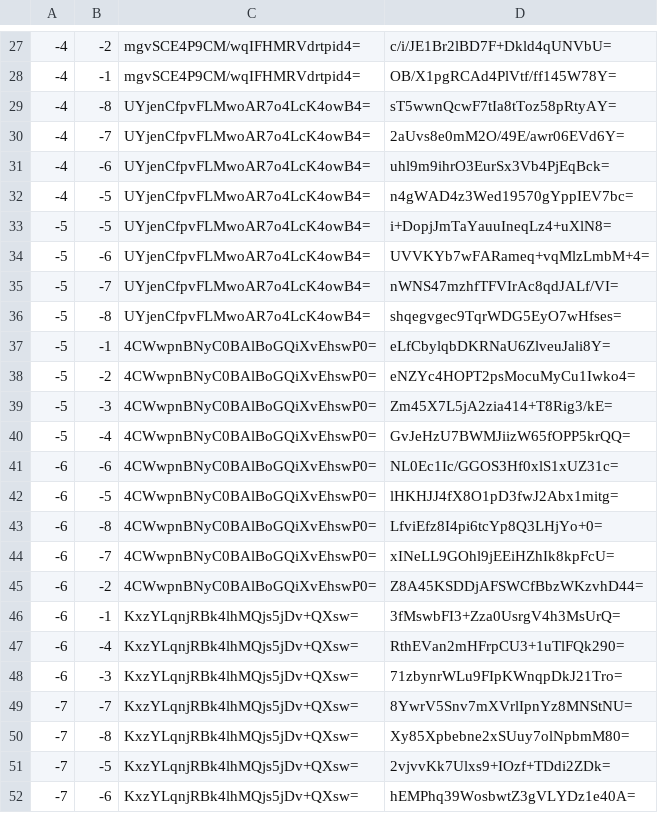
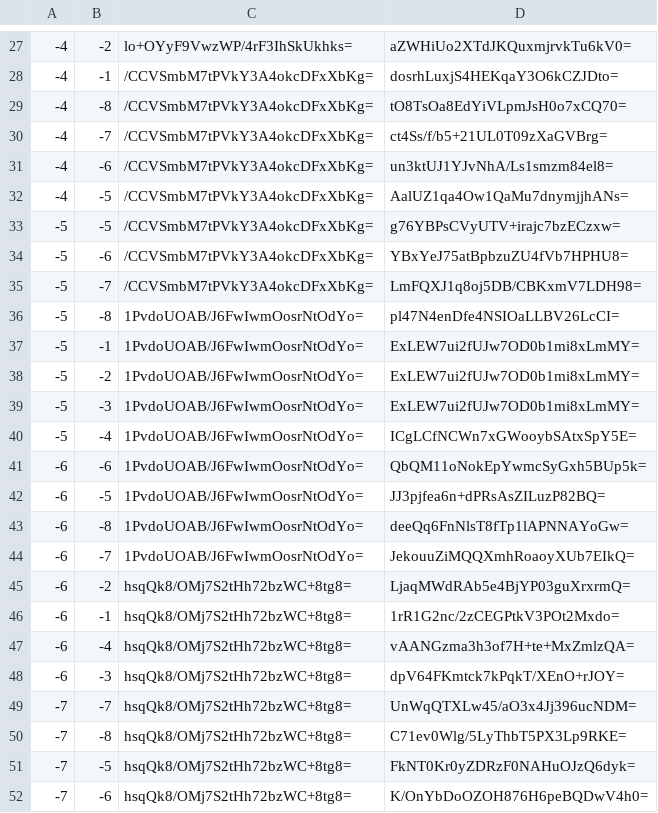
Before and after one commit to HarpGreen/harpgreen.github.io, a CSV file: map/tiles/zoom.-1/metadata/k.-1.-1.csv, drawn as a sheet; only a part is shown, gaps mark what is left out; the diff covers the shown part only.

```diff
--- a/map/tiles/zoom.-1/metadata/k.-1.-1.csv
+++ b/map/tiles/zoom.-1/metadata/k.-1.-1.csv
@@ -27,26 +27,26 @@
--4,-2,mgvSCE4P9CM/wqIFHMRVdrtpid4=,c/i/JE1Br2lBD7F+Dkld4qUNVbU=
--4,-1,mgvSCE4P9CM/wqIFHMRVdrtpid4=,OB/X1pgRCAd4PlVtf/ff145W78Y=
--4,-8,UYjenCfpvFLMwoAR7o4LcK4owB4=,sT5wwnQcwF7tIa8tToz58pRtyAY=
--4,-7,UYjenCfpvFLMwoAR7o4LcK4owB4=,2aUvs8e0mM2O/49E/awr06EVd6Y=
--4,-6,UYjenCfpvFLMwoAR7o4LcK4owB4=,uhl9m9ihrO3EurSx3Vb4PjEqBck=
--4,-5,UYjenCfpvFLMwoAR7o4LcK4owB4=,n4gWAD4z3Wed19570gYppIEV7bc=
--5,-5,UYjenCfpvFLMwoAR7o4LcK4owB4=,i+DopjJmTaYauuIneqLz4+uXlN8=
--5,-6,UYjenCfpvFLMwoAR7o4LcK4owB4=,UVVKYb7wFARameq+vqMlzLmbM+4=
--5,-7,UYjenCfpvFLMwoAR7o4LcK4owB4=,nWNS47mzhfTFVIrAc8qdJALf/VI=
--5,-8,UYjenCfpvFLMwoAR7o4LcK4owB4=,shqegvgec9TqrWDG5EyO7wHfses=
--5,-1,4CWwpnBNyC0BAlBoGQiXvEhswP0=,eLfCbylqbDKRNaU6ZlveuJali8Y=
--5,-2,4CWwpnBNyC0BAlBoGQiXvEhswP0=,eNZYc4HOPT2psMocuMyCu1Iwko4=
--5,-3,4CWwpnBNyC0BAlBoGQiXvEhswP0=,Zm45X7L5jA2zia414+T8Rig3/kE=
--5,-4,4CWwpnBNyC0BAlBoGQiXvEhswP0=,GvJeHzU7BWMJiizW65fOPP5krQQ=
--6,-6,4CWwpnBNyC0BAlBoGQiXvEhswP0=,NL0Ec1Ic/GGOS3Hf0xlS1xUZ31c=
--6,-5,4CWwpnBNyC0BAlBoGQiXvEhswP0=,lHKHJJ4fX8O1pD3fwJ2Abx1mitg=
--6,-8,4CWwpnBNyC0BAlBoGQiXvEhswP0=,LfviEfz8I4pi6tcYp8Q3LHjYo+0=
--6,-7,4CWwpnBNyC0BAlBoGQiXvEhswP0=,xINeLL9GOhl9jEEiHZhIk8kpFcU=
--6,-2,4CWwpnBNyC0BAlBoGQiXvEhswP0=,Z8A45KSDDjAFSWCfBbzWKzvhD44=
--6,-1,KxzYLqnjRBk4lhMQjs5jDv+QXsw=,3fMswbFI3+Zza0UsrgV4h3MsUrQ=
--6,-4,KxzYLqnjRBk4lhMQjs5jDv+QXsw=,RthEVan2mHFrpCU3+1uTlFQk290=
--6,-3,KxzYLqnjRBk4lhMQjs5jDv+QXsw=,71zbynrWLu9FIpKWnqpDkJ21Tro=
--7,-7,KxzYLqnjRBk4lhMQjs5jDv+QXsw=,8YwrV5Snv7mXVrlIpnYz8MNStNU=
--7,-8,KxzYLqnjRBk4lhMQjs5jDv+QXsw=,Xy85Xpbebne2xSUuy7olNpbmM80=
--7,-5,KxzYLqnjRBk4lhMQjs5jDv+QXsw=,2vjvvKk7Ulxs9+IOzf+TDdi2ZDk=
--7,-6,KxzYLqnjRBk4lhMQjs5jDv+QXsw=,hEMPhq39WosbwtZ3gVLYDz1e40A=
+-4,-2,lo+OYyF9VwzWP/4rF3IhSkUkhks=,aZWHiUo2XTdJKQuxmjrvkTu6kV0=
+-4,-1,/CCVSmbM7tPVkY3A4okcDFxXbKg=,dosrhLuxjS4HEKqaY3O6kCZJDto=
+-4,-8,/CCVSmbM7tPVkY3A4okcDFxXbKg=,tO8TsOa8EdYiVLpmJsH0o7xCQ70=
+-4,-7,/CCVSmbM7tPVkY3A4okcDFxXbKg=,ct4Ss/f/b5+21UL0T09zXaGVBrg=
+-4,-6,/CCVSmbM7tPVkY3A4okcDFxXbKg=,un3ktUJ1YJvNhA/Ls1smzm84el8=
+-4,-5,/CCVSmbM7tPVkY3A4okcDFxXbKg=,AalUZ1qa4Ow1QaMu7dnymjjhANs=
+-5,-5,/CCVSmbM7tPVkY3A4okcDFxXbKg=,g76YBPsCVyUTV+irajc7bzECzxw=
+-5,-6,/CCVSmbM7tPVkY3A4okcDFxXbKg=,YBxYeJ75atBpbzuZU4fVb7HPHU8=
+-5,-7,/CCVSmbM7tPVkY3A4okcDFxXbKg=,LmFQXJ1q8oj5DB/CBKxmV7LDH98=
+-5,-8,1PvdoUOAB/J6FwIwmOosrNtOdYo=,pl47N4enDfe4NSIOaLLBV26LcCI=
+-5,-1,1PvdoUOAB/J6FwIwmOosrNtOdYo=,ExLEW7ui2fUJw7OD0b1mi8xLmMY=
+-5,-2,1PvdoUOAB/J6FwIwmOosrNtOdYo=,ExLEW7ui2fUJw7OD0b1mi8xLmMY=
+-5,-3,1PvdoUOAB/J6FwIwmOosrNtOdYo=,ExLEW7ui2fUJw7OD0b1mi8xLmMY=
+-5,-4,1PvdoUOAB/J6FwIwmOosrNtOdYo=,ICgLCfNCWn7xGWooybSAtxSpY5E=
+-6,-6,1PvdoUOAB/J6FwIwmOosrNtOdYo=,QbQM11oNokEpYwmcSyGxh5BUp5k=
+-6,-5,1PvdoUOAB/J6FwIwmOosrNtOdYo=,JJ3pjfea6n+dPRsAsZILuzP82BQ=
+-6,-8,1PvdoUOAB/J6FwIwmOosrNtOdYo=,deeQq6FnNlsT8fTp1lAPNNAYoGw=
+-6,-7,1PvdoUOAB/J6FwIwmOosrNtOdYo=,JekouuZiMQQXmhRoaoyXUb7EIkQ=
+-6,-2,hsqQk8/OMj7S2tHh72bzWC+8tg8=,LjaqMWdRAb5e4BjYP03guXrxrmQ=
+-6,-1,hsqQk8/OMj7S2tHh72bzWC+8tg8=,1rR1G2nc/2zCEGPtkV3POt2Mxdo=
+-6,-4,hsqQk8/OMj7S2tHh72bzWC+8tg8=,vAANGzma3h3of7H+te+MxZmlzQA=
+-6,-3,hsqQk8/OMj7S2tHh72bzWC+8tg8=,dpV64FKmtck7kPqkT/XEnO+rJOY=
+-7,-7,hsqQk8/OMj7S2tHh72bzWC+8tg8=,UnWqQTXLw45/aO3x4Jj396ucNDM=
+-7,-8,hsqQk8/OMj7S2tHh72bzWC+8tg8=,C71ev0Wlg/5LyThbT5PX3Lp9RKE=
+-7,-5,hsqQk8/OMj7S2tHh72bzWC+8tg8=,FkNT0Kr0yZDRzF0NAHuOJzQ6dyk=
+-7,-6,hsqQk8/OMj7S2tHh72bzWC+8tg8=,K/OnYbDoOZOH876H6peBQDwV4h0=
```
Also changed, not shown: 76 edited cells elsewhere in this file, map/tiles/zoom.-1/metadata/k.-1.0.csv, map/tiles/zoom.-1/metadata/k.0.-1.csv, 25 other files.
